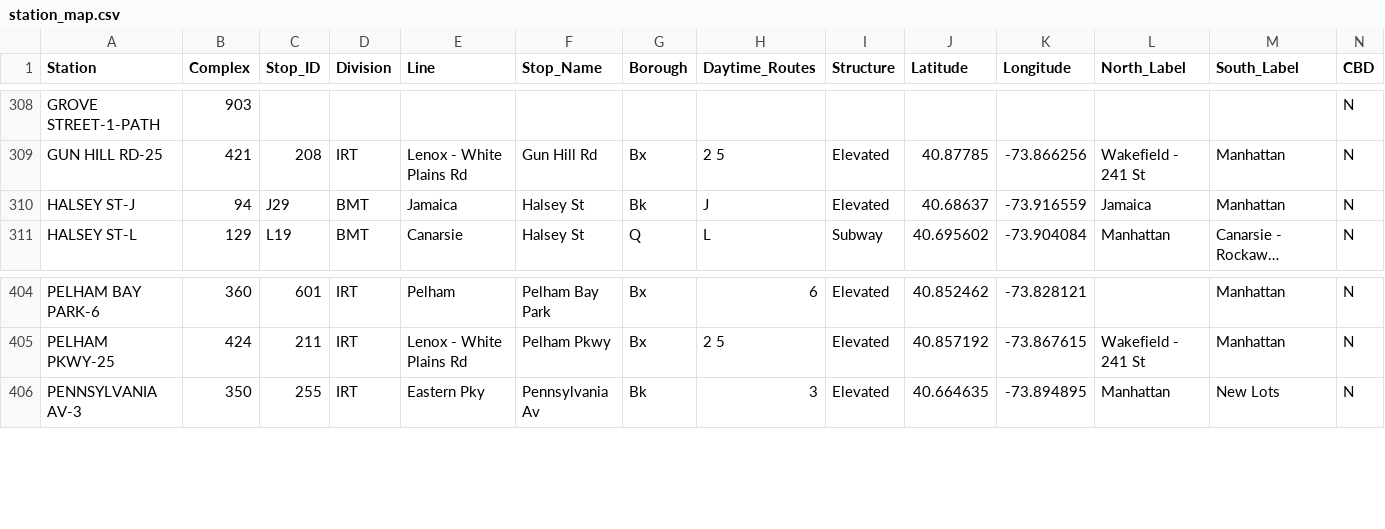
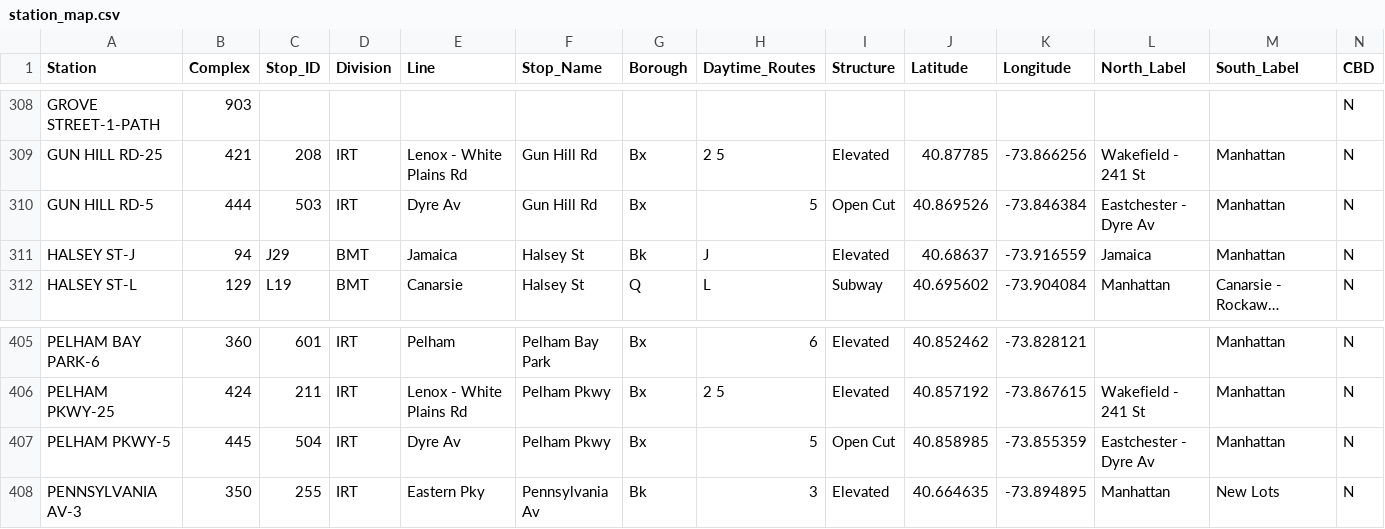
Before and after one commit to druce/MTA, a CSV file: dbt_mta/seeds/station_map.csv, drawn as a sheet; only a part is shown, gaps mark what is left out; long unchanged cells end in …; the diff names each change by its address in the sheet, - before the commit and + after, or states it on an @@ line.

Commit message:
fix bad mapping of pelham pkwy and gun hill road

```diff
--- a/dbt_mta/seeds/station_map.csv
+++ b/dbt_mta/seeds/station_map.csv
+row 310: GUN HILL RD-5 | 444 | 503 | IRT | Dyre Av | Gun Hill Rd | Bx | 5 | Open Cut | 40.869526 | -73.846384 | Eastchester - Dyre Av | Manhattan | N
+row 407: PELHAM PKWY-5 | 445 | 504 | IRT | Dyre Av | Pelham Pkwy | Bx | 5 | Open Cut | 40.858985 | -73.855359 | Eastchester - Dyre Av | Manhattan | N
```
Also changed, not shown: dbt_mta/seeds/station_label_override.csv, 2 other files.
